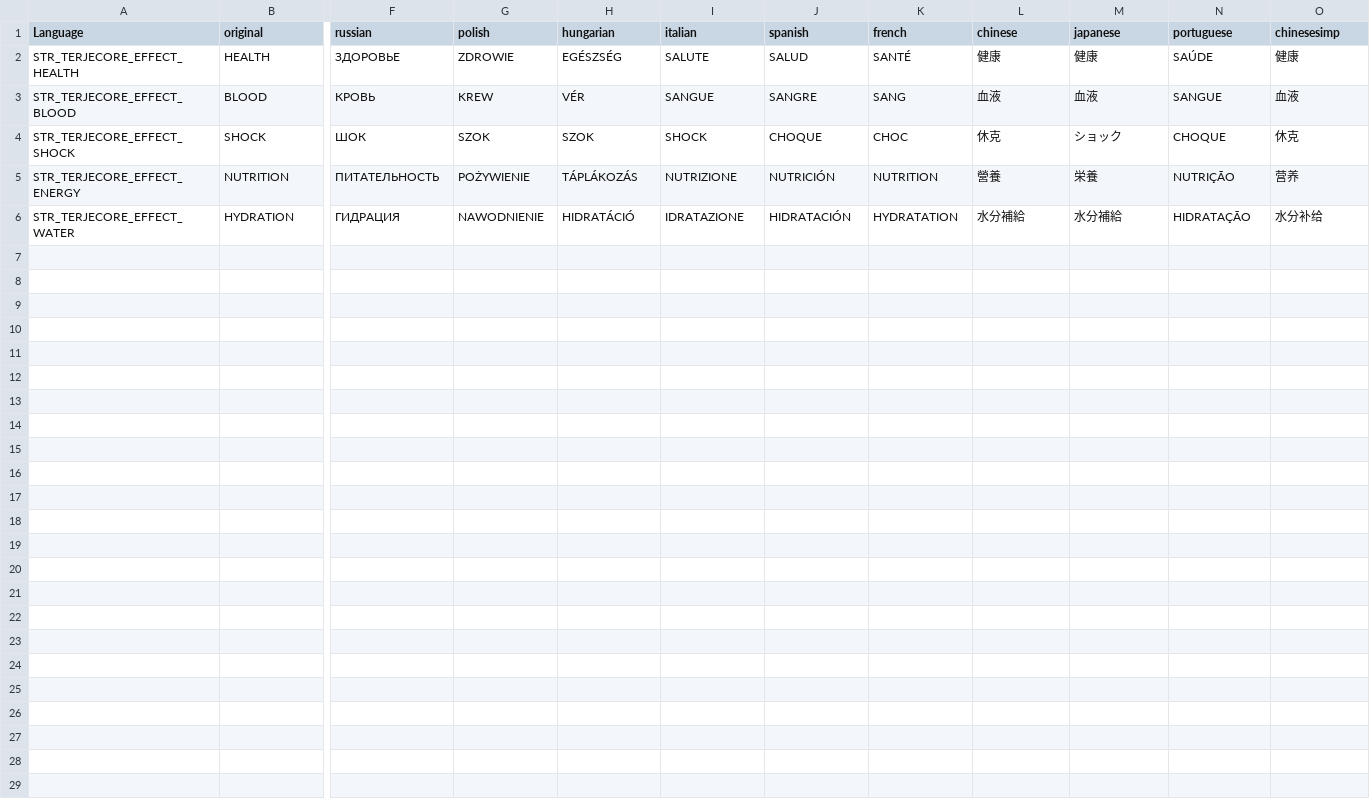
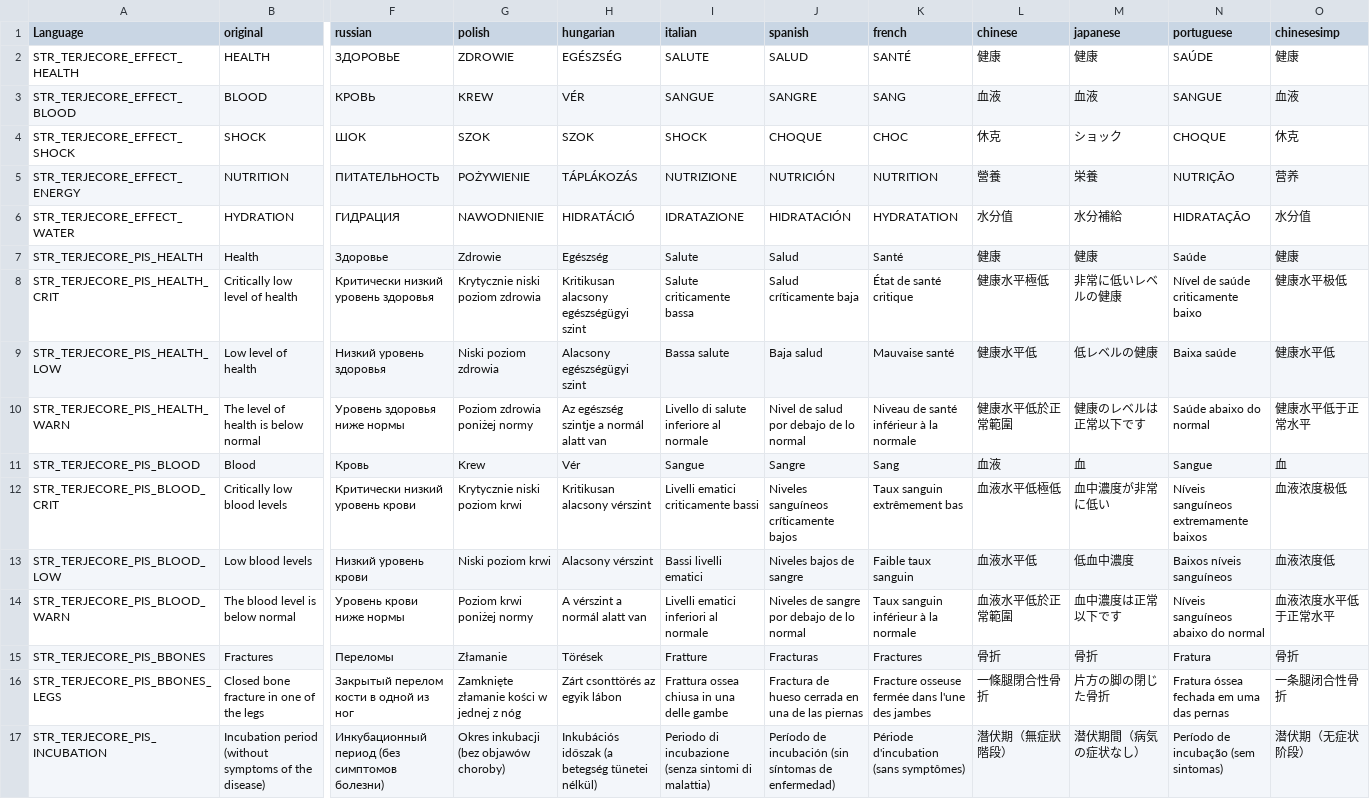
Before and after one commit to TerjeBruoygard/TerjeModsScripting, a CSV file: TerjeCore/stringtable.csv, drawn as a sheet; only a part is shown, gaps mark what is left out; rows hold the shown columns only; the diff names each change by its address in the sheet, - before the commit and + after, or states it on an @@ line.

Commit message:
Add files via upload

```diff
--- a/TerjeCore/stringtable.csv
+++ b/TerjeCore/stringtable.csv
-L6 (chinese): 水分補給
+L6 (chinese): 水分值
-O6 (chinesesimp): 水分补给
+O6 (chinesesimp): 水分值
+row 7: STR_TERJECORE_PIS_HEALTH | Health | Здоровье | Zdrowie | Egészség | Salute | Salud | Santé | 健康 | 健康 | Saúde | 健康
+row 8: STR_TERJECORE_PIS_HEALTH_CRIT | Critically low level of health | Критически низкий уровень здоровья | Krytycznie niski poziom zdrowia | Kritikusan alacsony egészségügyi szint | Salute criticamente bassa | Salud críticamente baja | État de santé critique | 健康水平極低 | 非常に低いレベルの健康 | Nível de saúde criticamente baixo | 健康水平极低
+row 9: STR_TERJECORE_PIS_HEALTH_LOW | Low level of health | Низкий уровень здоровья | Niski poziom zdrowia | Alacsony egészségügyi szint | Bassa salute | Baja salud | Mauvaise santé | 健康水平低 | 低レベルの健康 | Baixa saúde | 健康水平低
+row 10: STR_TERJECORE_PIS_HEALTH_WARN | The level of health is below normal | Уровень здоровья ниже нормы | Poziom zdrowia poniżej normy | Az egészség szintje a normál alatt van | Livello di salute inferiore al normale | Nivel de salud por debajo de lo normal | Niveau de santé inférieur à la normale | 健康水平低於正常範圍 | 健康のレベルは正常以下です | Saúde abaixo do normal | 健康水平低于正常水平
+row 11: STR_TERJECORE_PIS_BLOOD | Blood | Кровь | Krew | Vér | Sangue | Sangre | Sang | 血液 | 血 | Sangue | 血
+row 12: STR_TERJECORE_PIS_BLOOD_CRIT | Critically low blood levels | Критически низкий уровень крови | Krytycznie niski poziom krwi | Kritikusan alacsony vérszint | Livelli ematici criticamente bassi | Niveles sanguíneos críticamente bajos | Taux sanguin extrêmement bas | 血液水平低極低 | 血中濃度が非常に低い | Níveis sanguíneos extremamente baixos | 血液浓度极低
+row 13: STR_TERJECORE_PIS_BLOOD_LOW | Low blood levels | Низкий уровень крови | Niski poziom krwi | Alacsony vérszint | Bassi livelli ematici | Niveles bajos de sangre | Faible taux sanguin | 血液水平低 | 低血中濃度 | Baixos níveis sanguíneos | 血液浓度低
+row 14: STR_TERJECORE_PIS_BLOOD_WARN | The blood level is below normal | Уровень крови ниже нормы | Poziom krwi poniżej normy | A vérszint a normál alatt van | Livelli ematici inferiori al normale | Niveles de sangre por debajo de lo normal | Taux sanguin inférieur à la normale | 血液水平低於正常範圍 | 血中濃度は正常以下です | Níveis sanguíneos abaixo do normal | 血液浓度水平低于正常水平
+row 15: STR_TERJECORE_PIS_BBONES | Fractures | Переломы | Złamanie | Törések | Fratture | Fracturas | Fractures | 骨折 | 骨折 | Fratura | 骨折
+row 16: STR_TERJECORE_PIS_BBONES_LEGS | Closed bone fracture in one of the legs | Закрытый перелом кости в одной из ног | Zamknięte złamanie kości w jednej z nóg | Zárt csonttörés az egyik lábon | Frattura ossea chiusa in una delle gambe | Fractura de hueso cerrada en una de las piernas | Fracture osseuse fermée dans l'une des jambes | 一條腿閉合性骨折 | 片方の脚の閉じた骨折 | Fratura óssea fechada em uma das pernas | 一条腿闭合性骨折
+row 17: STR_TERJECORE_PIS_INCUBATION | Incubation period (without symptoms of the disease) | Инкубационный период (без симптомов болезни) | Okres inkubacji (bez objawów choroby) | Inkubációs időszak (a betegség tünetei nélkül) | Periodo di incubazione (senza sintomi di malattia) | Período de incubación (sin síntomas de enfermedad) | Période d'incubation (sans symptômes) | 潛伏期（無症狀階段） | 潜伏期間（病気の症状なし） | Período de incubação (sem sintomas) | 潜伏期（无症状阶段）
```
